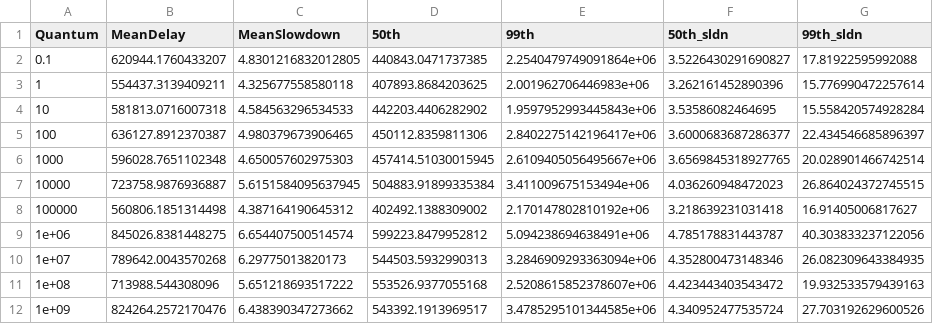
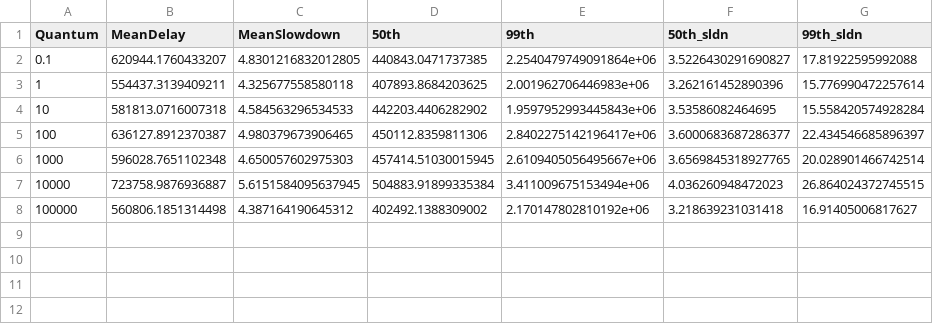
Before and after one commit to konspras/schedsim, a CSV file: results/topo0_mu7.946598855689765e-06_gen5_prc3_c1_ctx0.0_wlGPT3B_dur2000000000_QUANTUM_SWEEP/data/summary.csv, drawn as a sheet.

Commit message:
Results with reasonable quantum sizes

```diff
--- a/results/topo0_mu7.946598855689765e-06_gen5_prc3_c1_ctx0.0_wlGPT3B_dur2000000000_QUANTUM_SWEEP/data/summary.csv
+++ b/results/topo0_mu7.946598855689765e-06_gen5_prc3_c1_ctx0.0_wlGPT3B_dur2000000000_QUANTUM_SWEEP/data/summary.csv
@@ -8,5 +8 @@ Quantum,MeanDelay,MeanSlowdown,50th,99th,50th_sldn,99th_sldn
 100000,560806.1851314498,4.387164190645312,402492.1388309002,2.170147802810192e+06,3.218639231031418,16.91405006817627
-1e+06,845026.8381448275,6.654407500514574,599223.8479952812,5.094238694638491e+06,4.785178831443787,40.303833237122056
-1e+07,789642.0043570268,6.29775013820173,544503.5932990313,3.2846909293363094e+06,4.352800473148346,26.082309643384935
-1e+08,713988.544308096,5.651218693517222,553526.9377055168,2.5208615852378607e+06,4.423443403543472,19.932533579439163
-1e+09,824264.2572170476,6.438390347273662,543392.1913969517,3.4785295101344585e+06,4.340952477535724,27.703192629600526
```
Also changed, not shown: results/topo0_mu0.0003821096272520586_gen5_prc3_c1_ctx0.0_wlw5_dur20000000_QUANTUM_SWEEP/data/summary.csv, results/topo0_mu0.007824934309676469_gen5_prc3_c1_ctx0.0_wlw4_dur20000000_QUANTUM_SWEEP/data/summary.csv, 4 other files.
